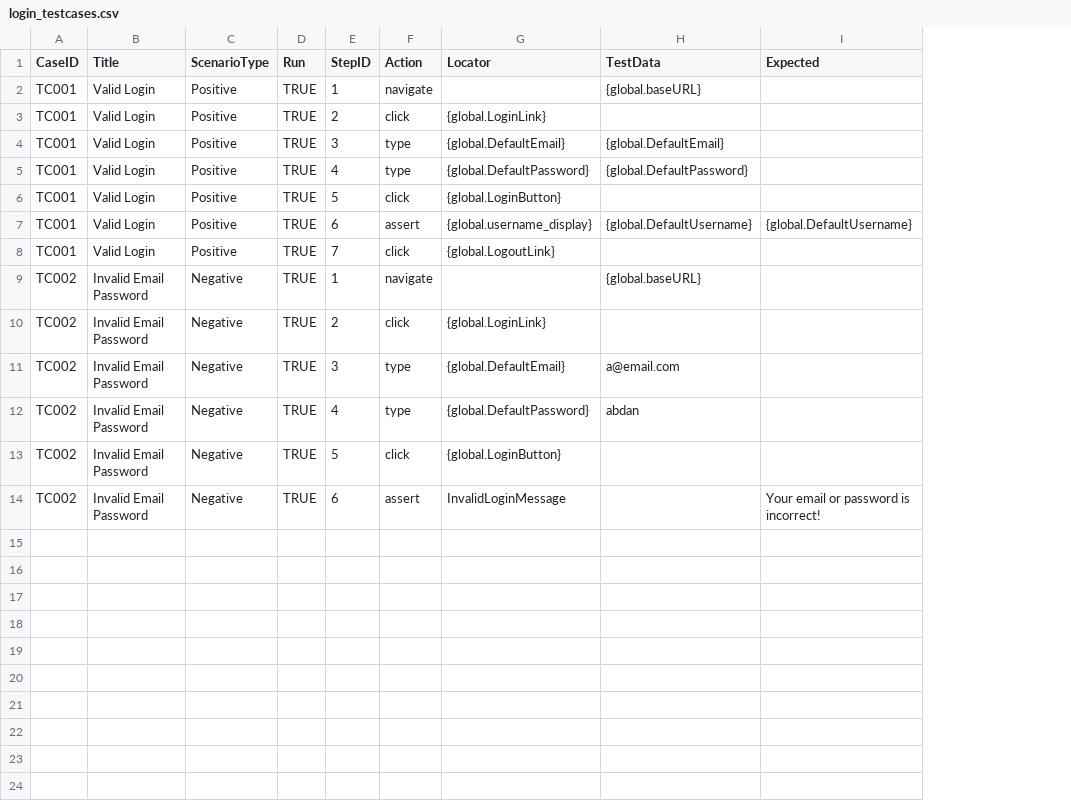
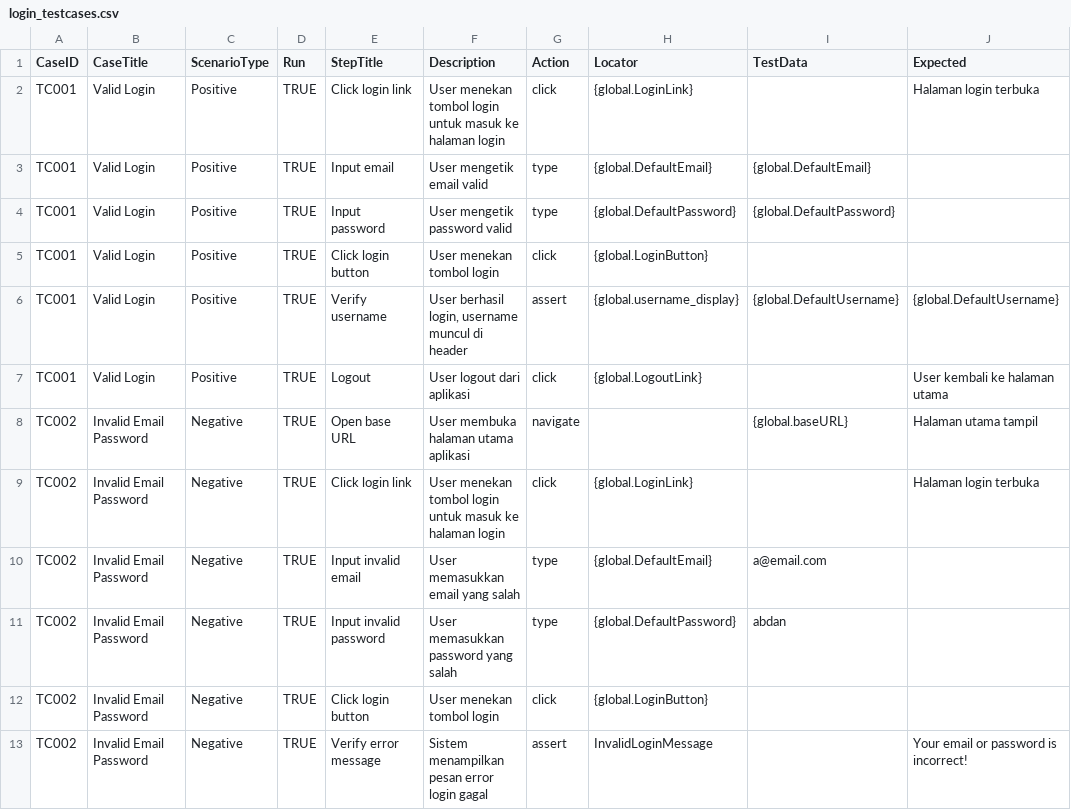
Before and after one commit to mabdang/MabdangSeleniumFramework, a CSV file: ProjectSelenium/datatest/contoh/login_testcases.csv, drawn as a sheet; removed rows and columns are numbered as before the commit, all else as after; the diff names each change by its address in the sheet, - before the commit and + after, or states it on an @@ line.

Commit message:
csv_reader.py update : menyesuaikan dari format yaml untuk csv/excel data_loader.py update : menyesuaikan dari format yaml untuk csv/excel

```diff
--- a/ProjectSelenium/datatest/contoh/login_testcases.csv
+++ b/ProjectSelenium/datatest/contoh/login_testcases.csv
-column E (StepID), rows 3-14: 2 | 3 | 4 | 5 | 6 | 7 | 1 | 2 | 3 | 4 | 5 | 6
+column E (StepTitle), rows 2-13: Click login link | Input email | Input password | Click login button | Verify username | Logout | Open base URL | Click login link | Input invalid email | Input invalid password | Click login button | Verify error message
+column F (Description), rows 2-13: User menekan tombol login untuk masuk ke halaman login | User mengetik email valid | User mengetik password valid | User menekan tombol login | User berhasil login, username muncul di header | User logout dari aplikasi | User membuka halaman utama aplikasi | User menekan tombol login untuk masuk ke halaman login | User memasukkan email yang salah | User memasukkan password yang salah | User menekan tombol login | Sistem menampilkan pesan error login gagal
-B1: Title
+B1: CaseTitle
-row 2: TC001 | Valid Login | Positive | TRUE | 1 | navigate |  | {global.baseURL}
-J2 (Expected): (empty)
+J2 (Expected): Halaman login terbuka
-J7 (Expected): (empty)
+J7 (Expected): User kembali ke halaman utama
-J8 (Expected): (empty)
+J8 (Expected): Halaman utama tampil
-J9 (Expected): (empty)
+J9 (Expected): Halaman login terbuka
```
Also changed, not shown: ProjectSelenium/datatest/Register/testcases.csv, 8 other files.
